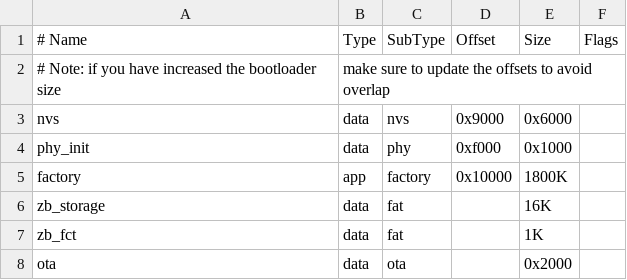
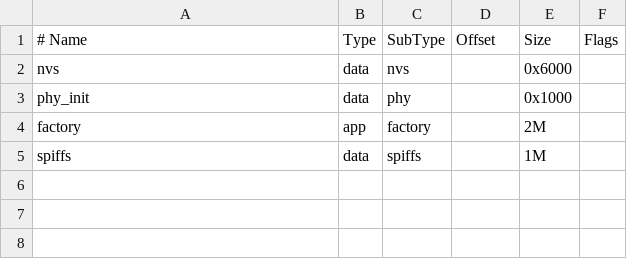
Before and after one commit to akira215/zHeatSniffer, a CSV file: zTxAHD/partitions.csv, drawn as a sheet.

```diff
--- a/zTxAHD/partitions.csv
+++ b/zTxAHD/partitions.csv
@@ -1,8 +1,5 @@
 # Name,   Type, SubType, Offset,  Size, Flags
-# Note: if you have increased the bootloader size, make sure to update the offsets to avoid overlap
-nvs,        data, nvs,      0x9000,  0x6000,
-phy_init,   data, phy,      0xf000,  0x1000,
-factory,    app,  factory,  0x10000, 1800K,
-zb_storage, data, fat,      ,       16K,
-zb_fct,     data, fat,      ,       1K,
-ota,        data, ota,      ,       0x2000,
+nvs,      data, nvs,     ,        0x6000,
+phy_init, data, phy,     ,        0x1000,
+factory,  app,  factory, ,        2M,
+spiffs,   data, spiffs,  ,        1M,
```
Also changed, not shown: 17 other files.
